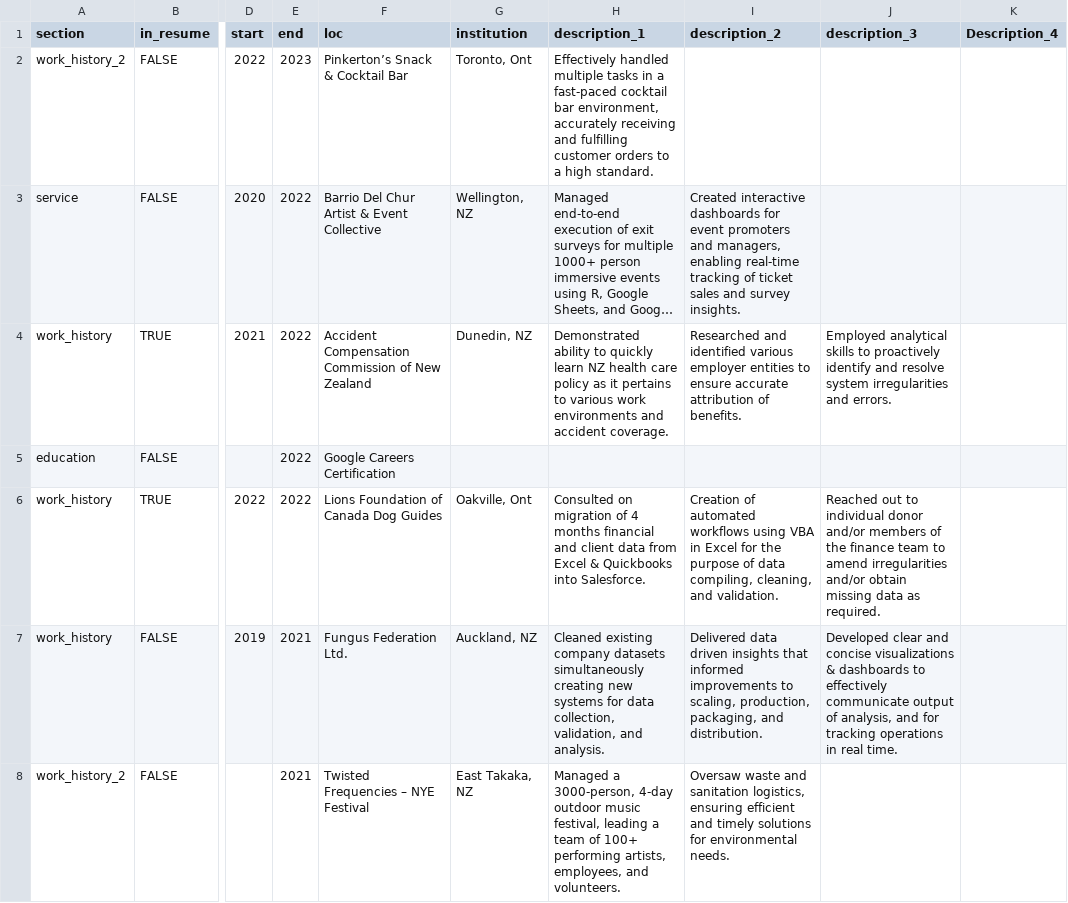
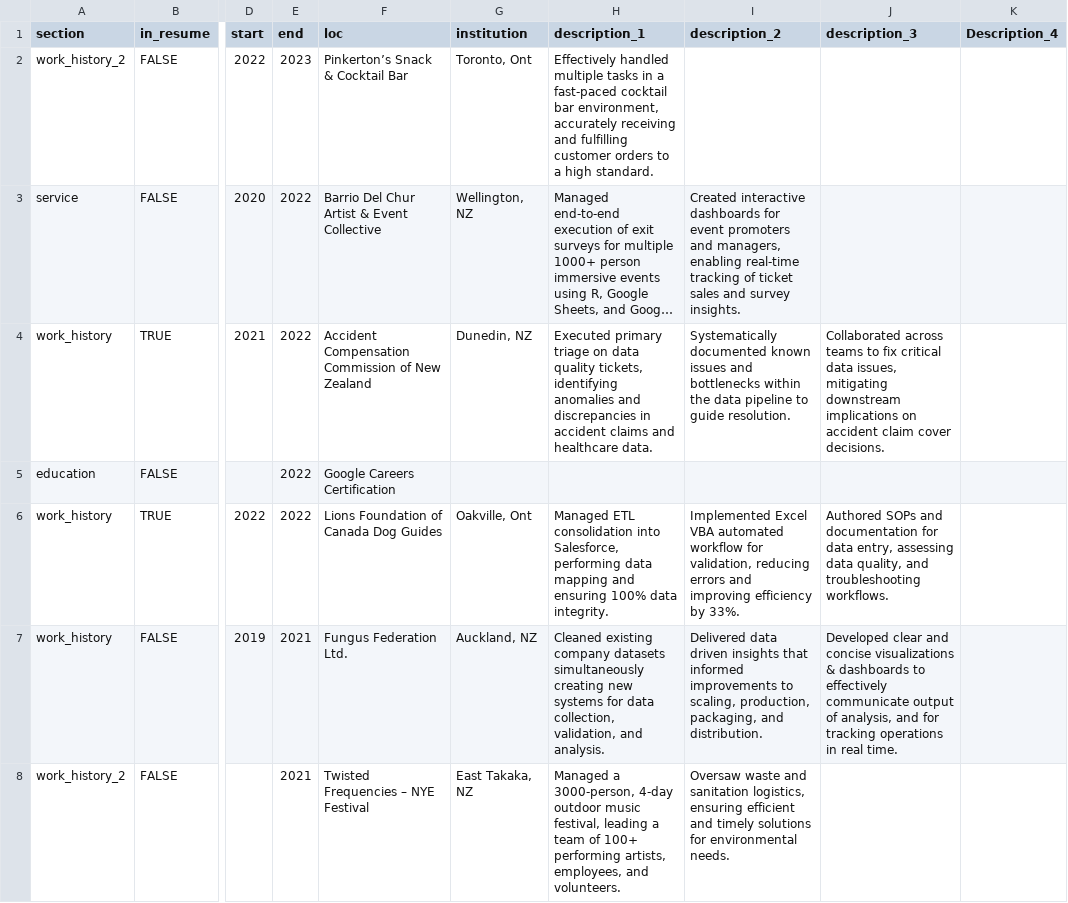
Before and after one commit to uberkeil/kyle_CV, a CSV file: data/positions.csv, drawn as a sheet; only a part is shown, gaps mark what is left out; long unchanged cells end in …; the diff covers the shown part only; the diff names each change by its address in the sheet, - before the commit and + after, or states it on an @@ line.

Commit message:
Formatting of css elements. Updating workplace achievements in work history section on positions.csv file.

```diff
--- a/data/positions.csv
+++ b/data/positions.csv
-H4 (description_1): Demonstrated ability to quickly learn NZ health care policy as it pertains to various work environments and accident coverage.
+H4 (description_1): Executed primary triage on data quality tickets, identifying anomalies and discrepancies in accident claims and healthcare data.
-I4 (description_2): Researched and identified various employer entities to ensure accurate attribution of benefits.
+I4 (description_2): Systematically documented known issues and bottlenecks within the data pipeline to guide resolution.
-J4 (description_3): Employed analytical skills to proactively identify and resolve system irregularities and errors.
+J4 (description_3): Collaborated across teams to fix critical data issues, mitigating downstream implications on accident claim cover decisions.
-H6 (description_1): Consulted on migration of 4 months financial and client data from Excel & Quickbooks into Salesforce.
+H6 (description_1): Managed ETL consolidation into Salesforce, performing data mapping and ensuring 100% data integrity.
-I6 (description_2): Creation of automated workflows using VBA in Excel for the purpose of data compiling, cleaning, and validation.
+I6 (description_2): Implemented Excel VBA automated workflow for validation, reducing errors and improving efficiency by 33%.
-J6 (description_3): Reached out to individual donor and/or members of the finance team to amend irregularities and/or obtain missing data as required.
+J6 (description_3): Authored SOPs and documentation for data entry, assessing data quality, and troubleshooting workflows.
```
Also changed, not shown: 9 edited cells elsewhere in this file, 2 other files.
